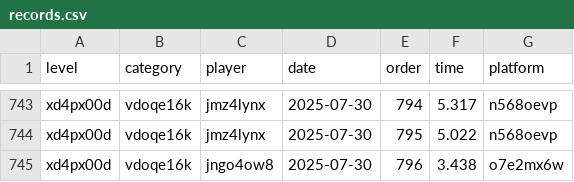
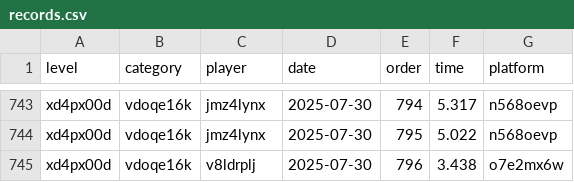
Before and after one commit to Comichimera/JRTDB, a CSV file: data/records.csv, drawn as a sheet; only a part is shown, gaps mark what is left out.

Commit message:
ID fix

```diff
--- a/data/records.csv
+++ b/data/records.csv
@@ -744,2 +744,2 @@ xd4px00d,vdoqe16k,jmz4lynx,2025-07-30,794,5.317,n568oevp
 xd4px00d,vdoqe16k,jmz4lynx,2025-07-30,795,5.022,n568oevp
-xd4px00d,vdoqe16k,jngo4ow8,2025-07-30,796,3.438,o7e2mx6w
+xd4px00d,vdoqe16k,v8ldrplj,2025-07-30,796,3.438,o7e2mx6w
```
